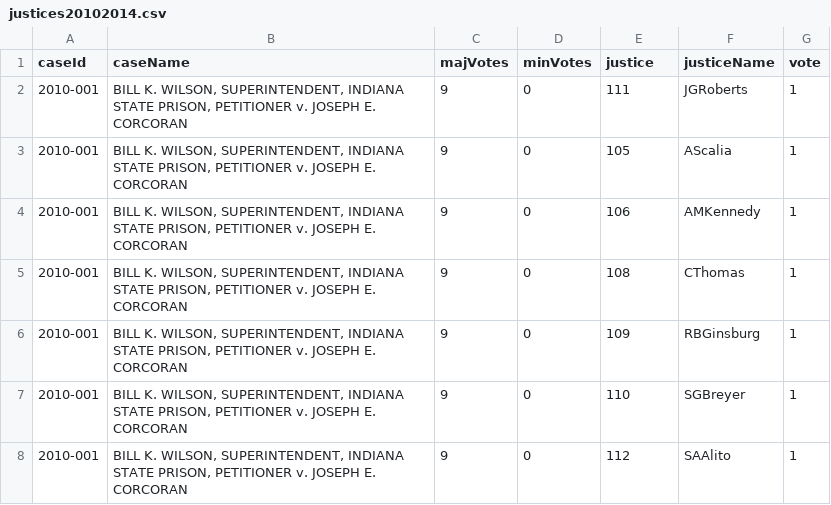
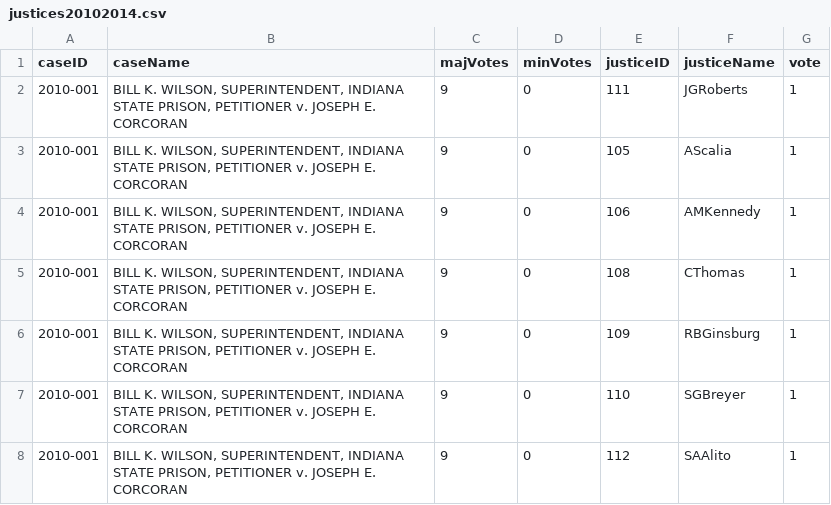
Before and after one commit to timshell/SupremeCourtIdeology, a CSV file: supremeCourtIdeology/justices20102014.csv, drawn as a sheet; only a part is shown.

```diff
--- a/supremeCourtIdeology/justices20102014.csv
+++ b/supremeCourtIdeology/justices20102014.csv
@@ -1,2 +1,2 @@
-caseId,caseName,majVotes,minVotes,justice,justiceName,vote
+caseID,caseName,majVotes,minVotes,justiceID,justiceName,vote
 2010-001,"BILL K. WILSON, SUPERINTENDENT, INDIANA STATE PRISON, PETITIONER v. JOSEPH E. CORCORAN",9,0,111,JGRoberts,1
```
Also changed, not shown: 5 other files.
